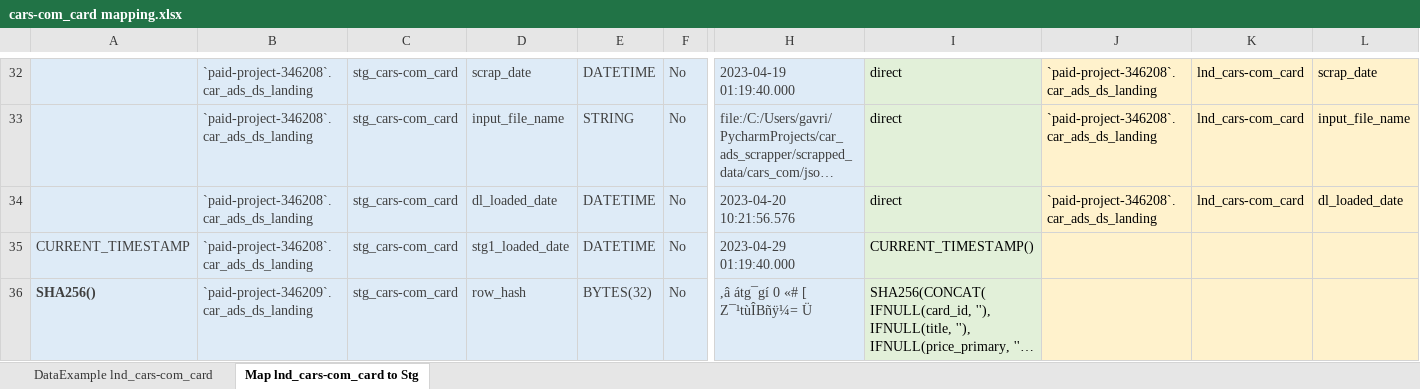
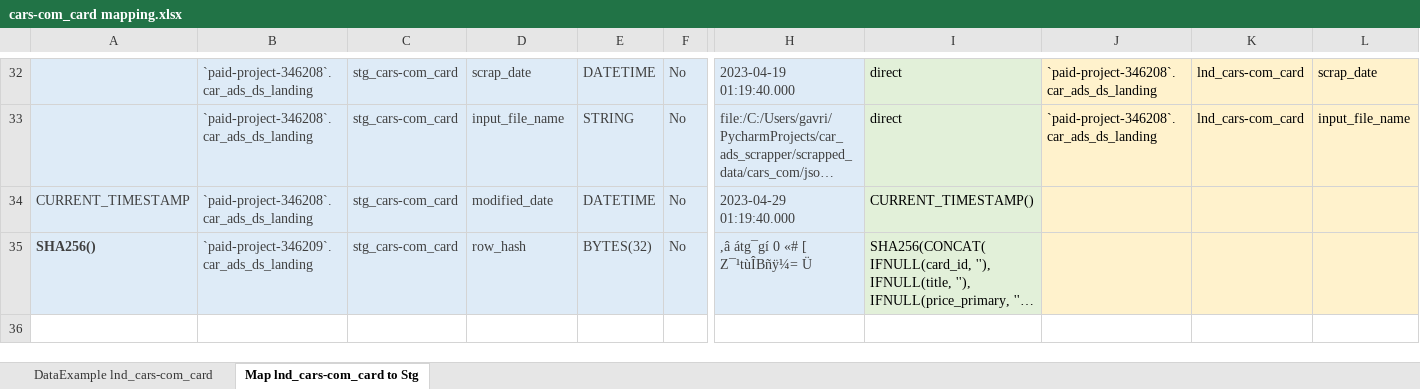
Before and after one commit to mrM0nk/data_engineer_2023, an Excel workbook: mapping_docs/cars-com_card mapping.xlsx, sheet Map lnd_cars-com_card to Stg, drawn as a sheet; only a part is shown, gaps mark what is left out; long unchanged cells end in …; values as stored, in another font and other column widths than the file's, no borders; removed rows and columns are numbered as before the commit, all else as after; rows hold the shown columns only; the diff names each change by its address in the sheet, - before the commit and + after, or states it on an @@ line.

Commit message:
updated procedures - full reload data from Landing to Stg1, usp_write_event_log for logging procedures that were run

```diff
--- a/mapping_docs/cars-com_card mapping.xlsx (sheet Map lnd_cars-com_card to Stg)
+++ b/mapping_docs/cars-com_card mapping.xlsx (sheet Map lnd_cars-com_card to Stg)
-row 34:  | `paid-project-346208`.car_ads_ds_landing | stg_cars-com_card | dl_loaded_date | DATETIME | No | 2023-04-20 10:21:56.576 | direct | `paid-project-346208`.car_ads_ds_landing | lnd_cars-com_card | dl_loaded_date
-D34: stg1_loaded_date
+D34: modified_date
```
Also changed, not shown: 7 other files.
